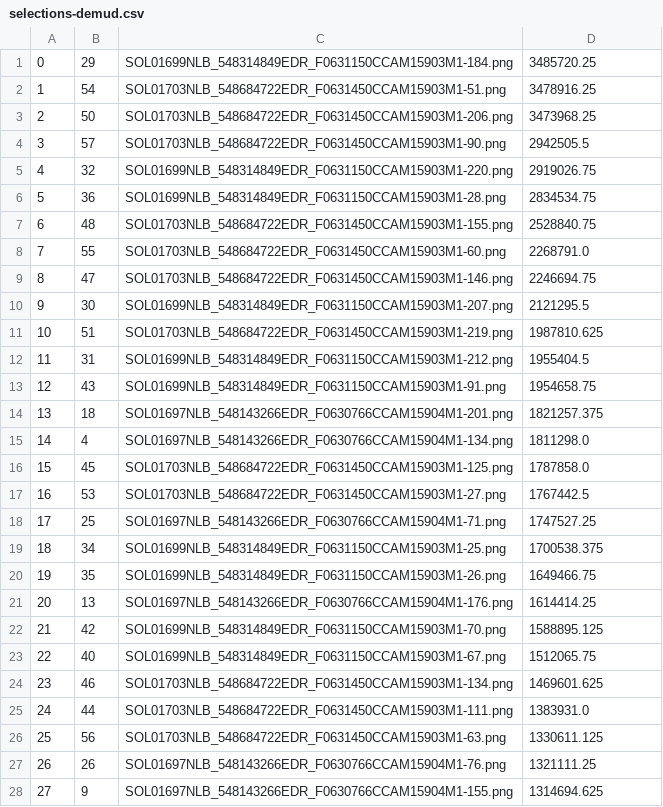
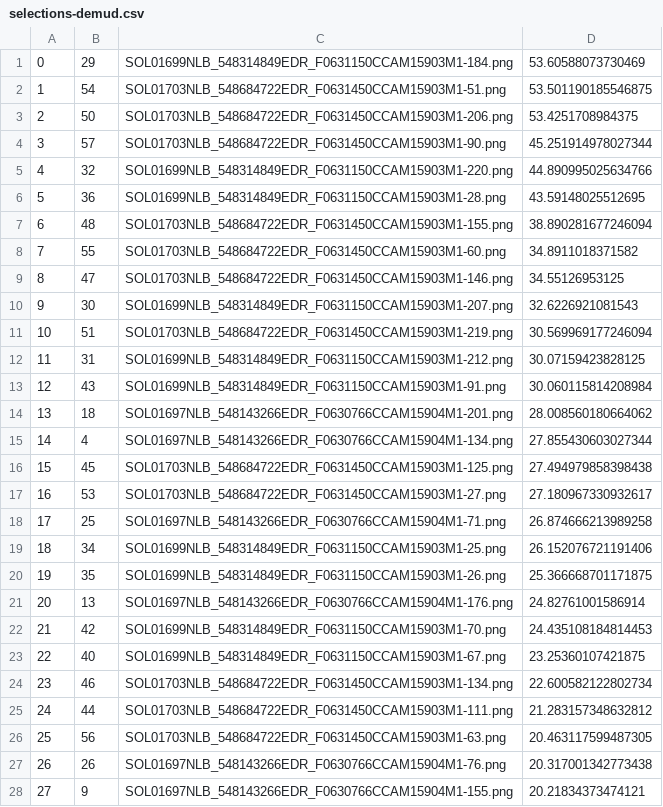
Before and after one commit to nasaharvest/dora, a CSV file: exp/planetary_rover/results/demud-k=5/selections-demud.csv, drawn as a sheet; only a part is shown; the diff covers the shown part only.

Commit message:
PAE fixes for planetary rover data (#65)
- add pixel normalization to image laoder
- add pae config option disable flow
- re-run planetary rover experiment

Co-authored-by: Kiri Wagstaff <kiri.l.wagstaff@jpl.nasa.gov>

```diff
--- a/exp/planetary_rover/results/demud-k=5/selections-demud.csv
+++ b/exp/planetary_rover/results/demud-k=5/selections-demud.csv
@@ -1,28 +1,28 @@
-0, 29, SOL01699NLB_548314849EDR_F0631150CCAM15903M1-184.png, 3485720.25
-1, 54, SOL01703NLB_548684722EDR_F0631450CCAM15903M1-51.png, 3478916.25
-2, 50, SOL01703NLB_548684722EDR_F0631450CCAM15903M1-206.png, 3473968.25
-3, 57, SOL01703NLB_548684722EDR_F0631450CCAM15903M1-90.png, 2942505.5
-4, 32, SOL01699NLB_548314849EDR_F0631150CCAM15903M1-220.png, 2919026.75
-5, 36, SOL01699NLB_548314849EDR_F0631150CCAM15903M1-28.png, 2834534.75
-6, 48, SOL01703NLB_548684722EDR_F0631450CCAM15903M1-155.png, 2528840.75
-7, 55, SOL01703NLB_548684722EDR_F0631450CCAM15903M1-60.png, 2268791.0
-8, 47, SOL01703NLB_548684722EDR_F0631450CCAM15903M1-146.png, 2246694.75
-9, 30, SOL01699NLB_548314849EDR_F0631150CCAM15903M1-207.png, 2121295.5
-10, 51, SOL01703NLB_548684722EDR_F0631450CCAM15903M1-219.png, 1987810.625
-11, 31, SOL01699NLB_548314849EDR_F0631150CCAM15903M1-212.png, 1955404.5
-12, 43, SOL01699NLB_548314849EDR_F0631150CCAM15903M1-91.png, 1954658.75
-13, 18, SOL01697NLB_548143266EDR_F0630766CCAM15904M1-201.png, 1821257.375
-14, 4, SOL01697NLB_548143266EDR_F0630766CCAM15904M1-134.png, 1811298.0
-15, 45, SOL01703NLB_548684722EDR_F0631450CCAM15903M1-125.png, 1787858.0
-16, 53, SOL01703NLB_548684722EDR_F0631450CCAM15903M1-27.png, 1767442.5
-17, 25, SOL01697NLB_548143266EDR_F0630766CCAM15904M1-71.png, 1747527.25
-18, 34, SOL01699NLB_548314849EDR_F0631150CCAM15903M1-25.png, 1700538.375
-19, 35, SOL01699NLB_548314849EDR_F0631150CCAM15903M1-26.png, 1649466.75
-20, 13, SOL01697NLB_548143266EDR_F0630766CCAM15904M1-176.png, 1614414.25
-21, 42, SOL01699NLB_548314849EDR_F0631150CCAM15903M1-70.png, 1588895.125
-22, 40, SOL01699NLB_548314849EDR_F0631150CCAM15903M1-67.png, 1512065.75
-23, 46, SOL01703NLB_548684722EDR_F0631450CCAM15903M1-134.png, 1469601.625
-24, 44, SOL01703NLB_548684722EDR_F0631450CCAM15903M1-111.png, 1383931.0
-25, 56, SOL01703NLB_548684722EDR_F0631450CCAM15903M1-63.png, 1330611.125
-26, 26, SOL01697NLB_548143266EDR_F0630766CCAM15904M1-76.png, 1321111.25
-27, 9, SOL01697NLB_548143266EDR_F0630766CCAM15904M1-155.png, 1314694.625
+0, 29, SOL01699NLB_548314849EDR_F0631150CCAM15903M1-184.png, 53.60588073730469
+1, 54, SOL01703NLB_548684722EDR_F0631450CCAM15903M1-51.png, 53.501190185546875
+2, 50, SOL01703NLB_548684722EDR_F0631450CCAM15903M1-206.png, 53.4251708984375
+3, 57, SOL01703NLB_548684722EDR_F0631450CCAM15903M1-90.png, 45.251914978027344
+4, 32, SOL01699NLB_548314849EDR_F0631150CCAM15903M1-220.png, 44.890995025634766
+5, 36, SOL01699NLB_548314849EDR_F0631150CCAM15903M1-28.png, 43.59148025512695
+6, 48, SOL01703NLB_548684722EDR_F0631450CCAM15903M1-155.png, 38.890281677246094
+7, 55, SOL01703NLB_548684722EDR_F0631450CCAM15903M1-60.png, 34.8911018371582
+8, 47, SOL01703NLB_548684722EDR_F0631450CCAM15903M1-146.png, 34.55126953125
+9, 30, SOL01699NLB_548314849EDR_F0631150CCAM15903M1-207.png, 32.6226921081543
+10, 51, SOL01703NLB_548684722EDR_F0631450CCAM15903M1-219.png, 30.569969177246094
+11, 31, SOL01699NLB_548314849EDR_F0631150CCAM15903M1-212.png, 30.07159423828125
+12, 43, SOL01699NLB_548314849EDR_F0631150CCAM15903M1-91.png, 30.060115814208984
+13, 18, SOL01697NLB_548143266EDR_F0630766CCAM15904M1-201.png, 28.008560180664062
+14, 4, SOL01697NLB_548143266EDR_F0630766CCAM15904M1-134.png, 27.855430603027344
+15, 45, SOL01703NLB_548684722EDR_F0631450CCAM15903M1-125.png, 27.494979858398438
+16, 53, SOL01703NLB_548684722EDR_F0631450CCAM15903M1-27.png, 27.180967330932617
+17, 25, SOL01697NLB_548143266EDR_F0630766CCAM15904M1-71.png, 26.874666213989258
+18, 34, SOL01699NLB_548314849EDR_F0631150CCAM15903M1-25.png, 26.152076721191406
+19, 35, SOL01699NLB_548314849EDR_F0631150CCAM15903M1-26.png, 25.366668701171875
+20, 13, SOL01697NLB_548143266EDR_F0630766CCAM15904M1-176.png, 24.82761001586914
+21, 42, SOL01699NLB_548314849EDR_F0631150CCAM15903M1-70.png, 24.435108184814453
+22, 40, SOL01699NLB_548314849EDR_F0631150CCAM15903M1-67.png, 23.25360107421875
+23, 46, SOL01703NLB_548684722EDR_F0631450CCAM15903M1-134.png, 22.600582122802734
+24, 44, SOL01703NLB_548684722EDR_F0631450CCAM15903M1-111.png, 21.283157348632812
+25, 56, SOL01703NLB_548684722EDR_F0631450CCAM15903M1-63.png, 20.463117599487305
+26, 26, SOL01697NLB_548143266EDR_F0630766CCAM15904M1-76.png, 20.317001342773438
+27, 9, SOL01697NLB_548143266EDR_F0630766CCAM15904M1-155.png, 20.21834373474121
```
Also changed, not shown: 30 edited cells elsewhere in this file, exp/planetary_rover/results/lrx-inner_window=1-outer_window=5-bands=1/selections-lrx.csv, exp/planetary_rover/results/pca-k=5/selections-pca.csv, 14 other files.
